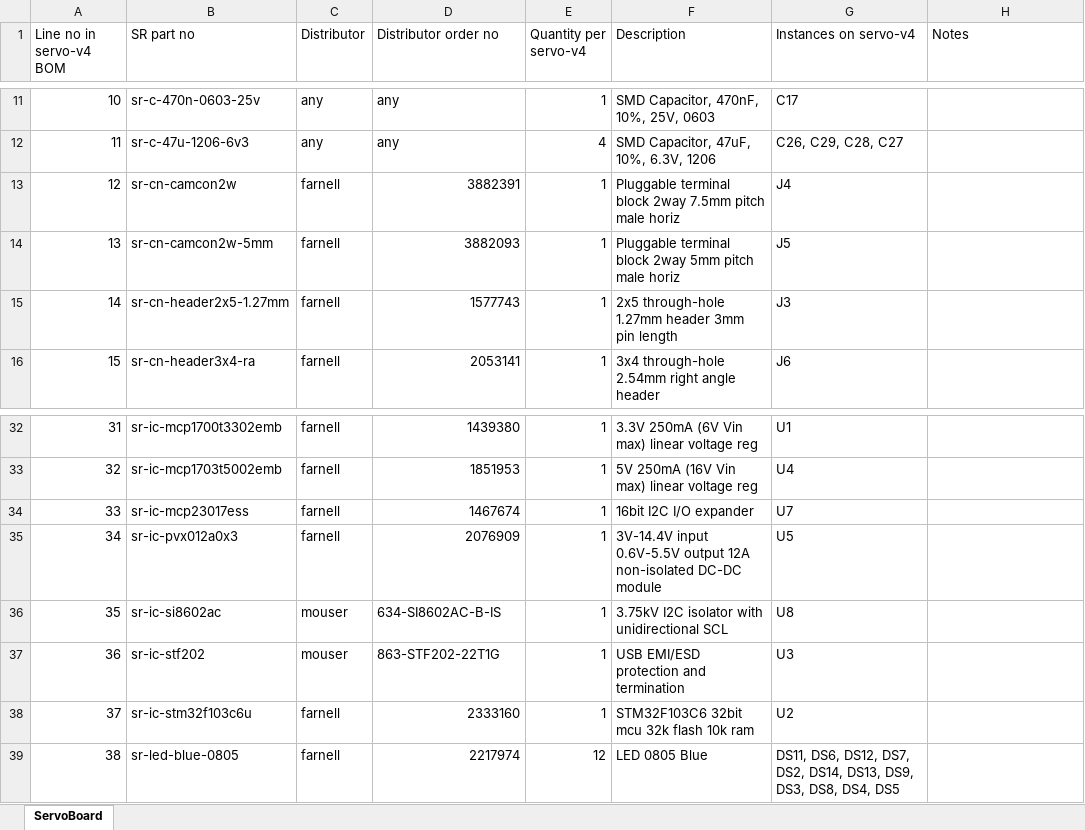
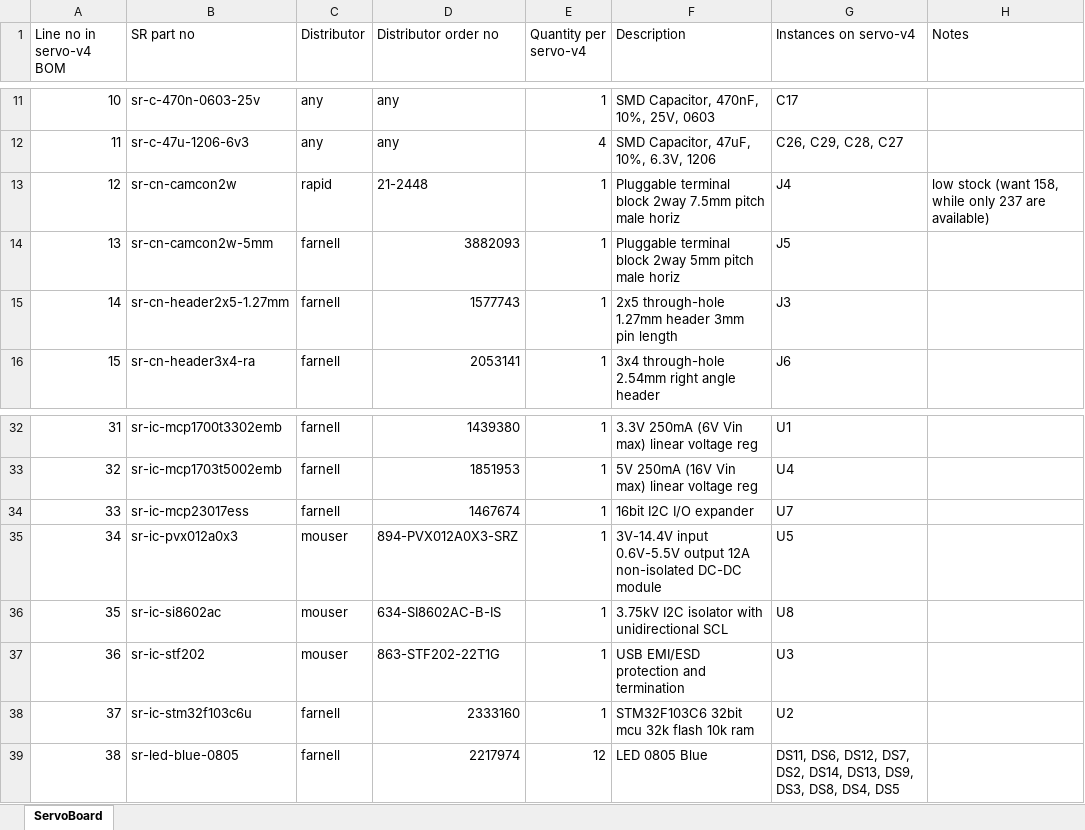
Before and after one commit to sourcebots/kit-manufacture-2019, an Excel workbook: quote-pack/servo/servo-bom.xlsx, sheet ServoBoard, drawn as a sheet; only a part is shown, gaps mark what is left out; values as stored, in another font and other column widths than the file's, no borders; charts and pictures not drawn; the diff names each change by its address in the sheet, - before the commit and + after, or states it on an @@ line.

```diff
--- a/quote-pack/servo/servo-bom.xlsx (sheet ServoBoard)
+++ b/quote-pack/servo/servo-bom.xlsx (sheet ServoBoard)
-C13 (Distributor): farnell
+C13 (Distributor): rapid
-D13 (Distributor order no): 3882391
+D13 (Distributor order no): 21-2448
-H13 (Notes): (empty)
+H13 (Notes): low stock (want 158, while only 237 are available)
-C35 (Distributor): farnell
+C35 (Distributor): mouser
-D35 (Distributor order no): 2076909
+D35 (Distributor order no): 894-PVX012A0X3-SRZ
```
Also changed, not shown: quote-pack/motor/motor-bom.xlsx, quote-pack/power/power-bom.xlsx.
